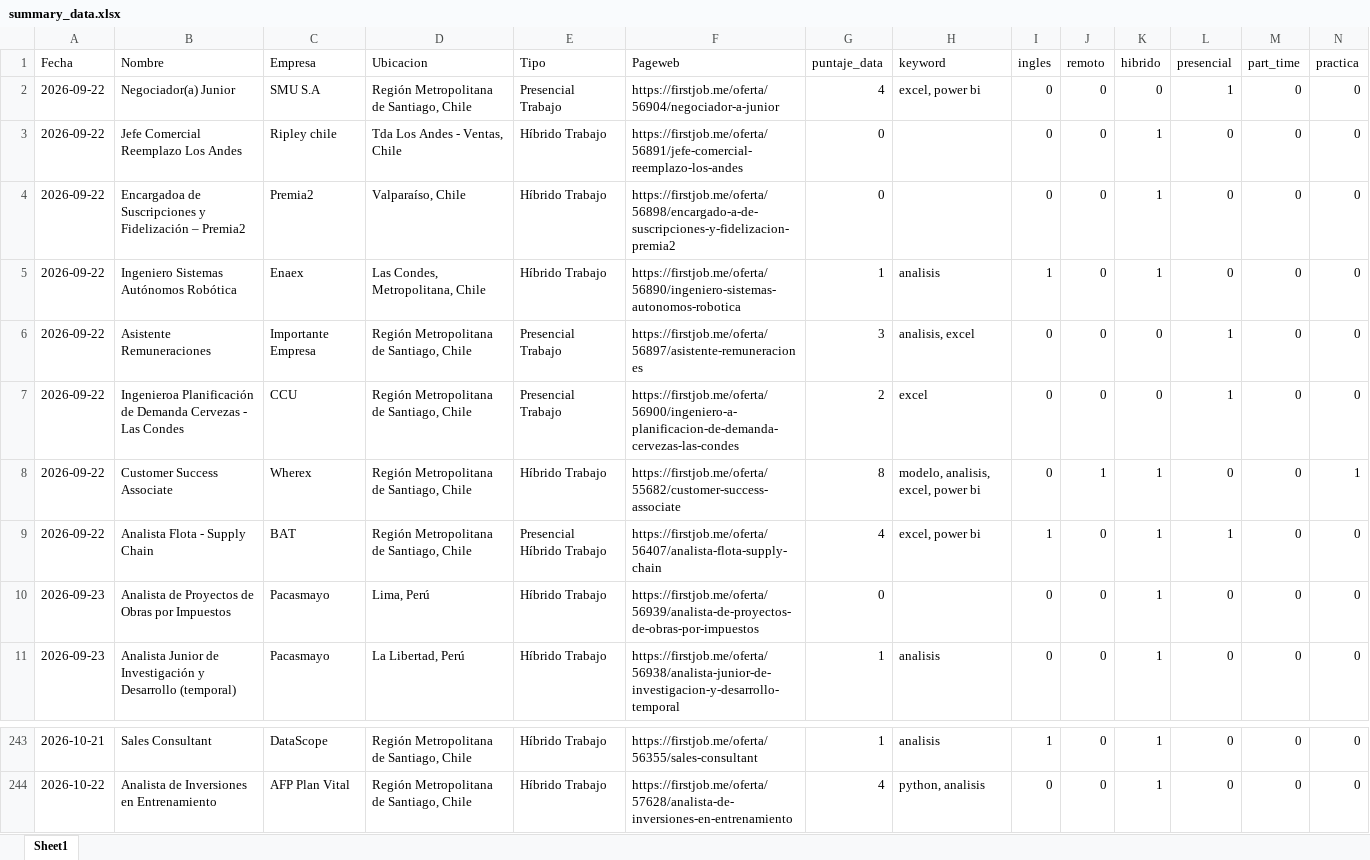
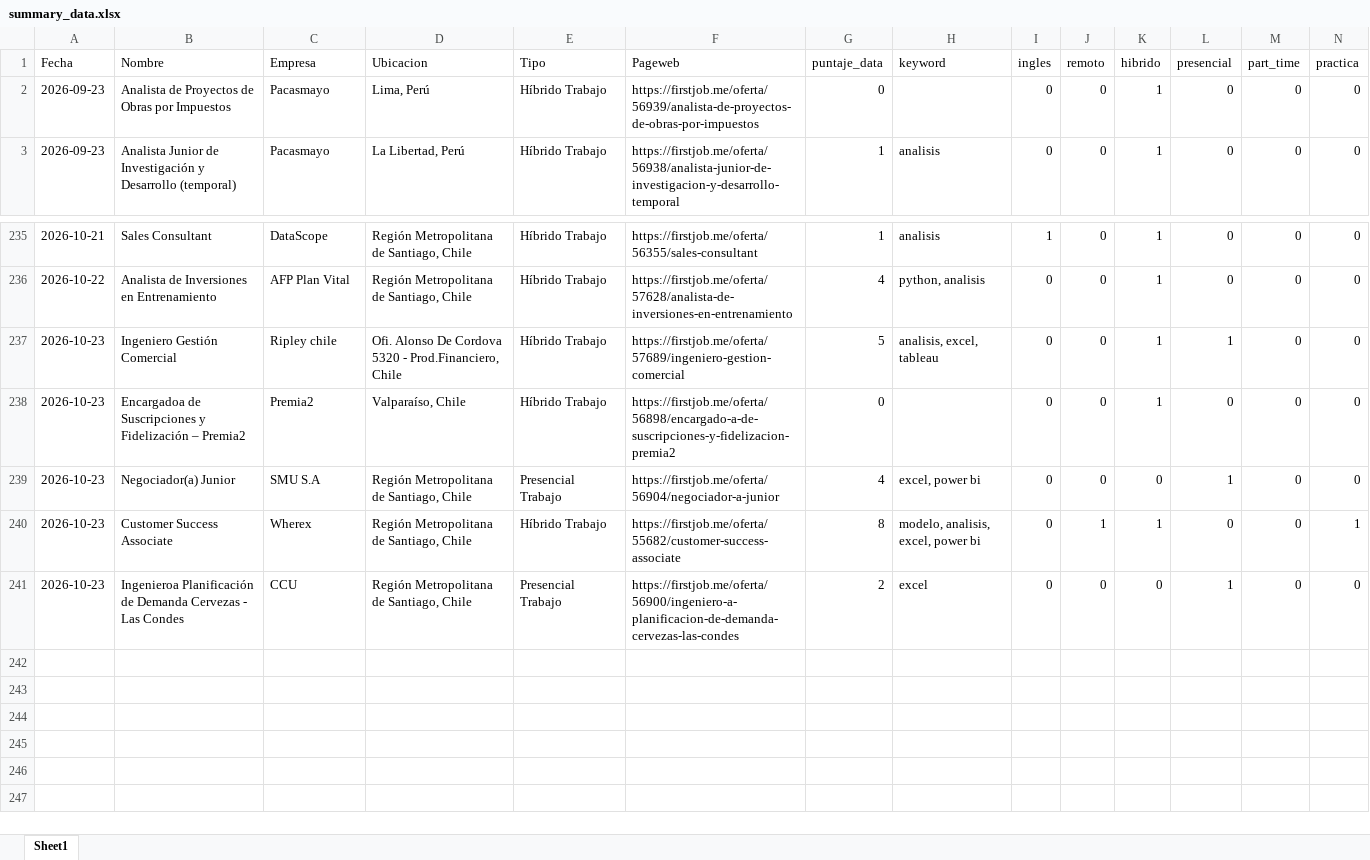
Before and after one commit to IgnOrtega/scraper-firstjob, an Excel workbook: data/first_job/summary_data.xlsx, sheet Sheet1, drawn as a sheet; only a part is shown, gaps mark what is left out; values as stored, in another font and other column widths than the file's, no borders; removed rows and columns are numbered as before the commit, all else as after; rows hold the shown columns only; the diff names each change by its address in the sheet, - before the commit and + after, or states it on an @@ line.

```diff
--- a/data/first_job/summary_data.xlsx (sheet Sheet1)
+++ b/data/first_job/summary_data.xlsx (sheet Sheet1)
-row 2: 2026-09-22 | Negociador(a) Junior | SMU S.A | Región Metropolitana de Santiago, Chile | Presencial Trabajo | https://firstjob.me/oferta/56904/negociador-a-junior | 4 | excel, power bi | 0 | 0 | 0 | 1 | 0 | 0
-row 3: 2026-09-22 | Jefe Comercial Reemplazo Los Andes | Ripley chile | Tda Los Andes - Ventas, Chile | Híbrido Trabajo | https://firstjob.me/oferta/56891/jefe-comercial-reemplazo-los-andes | 0 |  | 0 | 0 | 1 | 0 | 0 | 0
-row 4: 2026-09-22 | Encargadoa de Suscripciones y Fidelización – Premia2 | Premia2 | Valparaíso, Chile | Híbrido Trabajo | https://firstjob.me/oferta/56898/encargado-a-de-suscripciones-y-fidelizacion-premia2 | 0 |  | 0 | 0 | 1 | 0 | 0 | 0
-row 5: 2026-09-22 | Ingeniero Sistemas Autónomos Robótica | Enaex | Las Condes, Metropolitana, Chile | Híbrido Trabajo | https://firstjob.me/oferta/56890/ingeniero-sistemas-autonomos-robotica | 1 | analisis | 1 | 0 | 1 | 0 | 0 | 0
-row 6: 2026-09-22 | Asistente Remuneraciones | Importante Empresa | Región Metropolitana de Santiago, Chile | Presencial Trabajo | https://firstjob.me/oferta/56897/asistente-remuneraciones | 3 | analisis, excel | 0 | 0 | 0 | 1 | 0 | 0
-row 7: 2026-09-22 | Ingenieroa Planificación de Demanda Cervezas - Las Condes | CCU | Región Metropolitana de Santiago, Chile | Presencial Trabajo | https://firstjob.me/oferta/56900/ingeniero-a-planificacion-de-demanda-cervezas-las-condes | 2 | excel | 0 | 0 | 0 | 1 | 0 | 0
-row 8: 2026-09-22 | Customer Success Associate | Wherex | Región Metropolitana de Santiago, Chile | Híbrido Trabajo | https://firstjob.me/oferta/55682/customer-success-associate | 8 | modelo, analisis, excel, power bi | 0 | 1 | 1 | 0 | 0 | 1
-row 9: 2026-09-22 | Analista Flota - Supply Chain | BAT | Región Metropolitana de Santiago, Chile | Presencial Híbrido Trabajo | https://firstjob.me/oferta/56407/analista-flota-supply-chain | 4 | excel, power bi | 1 | 0 | 1 | 1 | 0 | 0
+row 237: 2026-10-23 | Ingeniero Gestión Comercial | Ripley chile | Ofi. Alonso De Cordova 5320 - Prod.Financiero, Chile | Híbrido Trabajo | https://firstjob.me/oferta/57689/ingeniero-gestion-comercial | 5 | analisis, excel, tableau | 0 | 0 | 1 | 1 | 0 | 0
+row 238: 2026-10-23 | Encargadoa de Suscripciones y Fidelización – Premia2 | Premia2 | Valparaíso, Chile | Híbrido Trabajo | https://firstjob.me/oferta/56898/encargado-a-de-suscripciones-y-fidelizacion-premia2 | 0 |  | 0 | 0 | 1 | 0 | 0 | 0
+row 239: 2026-10-23 | Negociador(a) Junior | SMU S.A | Región Metropolitana de Santiago, Chile | Presencial Trabajo | https://firstjob.me/oferta/56904/negociador-a-junior | 4 | excel, power bi | 0 | 0 | 0 | 1 | 0 | 0
+row 240: 2026-10-23 | Customer Success Associate | Wherex | Región Metropolitana de Santiago, Chile | Híbrido Trabajo | https://firstjob.me/oferta/55682/customer-success-associate | 8 | modelo, analisis, excel, power bi | 0 | 1 | 1 | 0 | 0 | 1
+row 241: 2026-10-23 | Ingenieroa Planificación de Demanda Cervezas - Las Condes | CCU | Región Metropolitana de Santiago, Chile | Presencial Trabajo | https://firstjob.me/oferta/56900/ingeniero-a-planificacion-de-demanda-cervezas-las-condes | 2 | excel | 0 | 0 | 0 | 1 | 0 | 0
```
Also changed, not shown: 15 other files.
